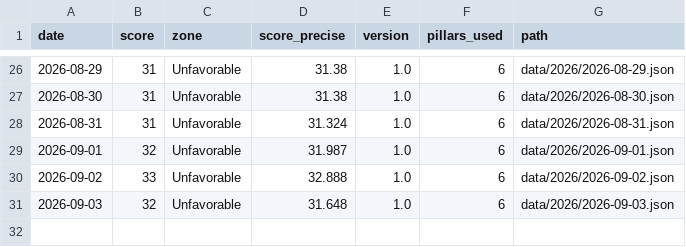
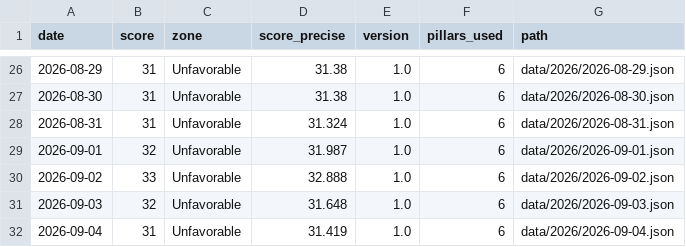
Before and after one commit to thegoldbarometer/data, a CSV file: data/index.csv, drawn as a sheet; only a part is shown, gaps mark what is left out.

```diff
--- a/data/index.csv
+++ b/data/index.csv
@@ -31 +31,2 @@ date,score,zone,score_precise,version,pillars_used,path
 2026-09-03,32,Unfavorable,31.648,1.0,6,data/2026/2026-09-03.json
+2026-09-04,31,Unfavorable,31.419,1.0,6,data/2026/2026-09-04.json
```
Also changed, not shown: 1 other file.
